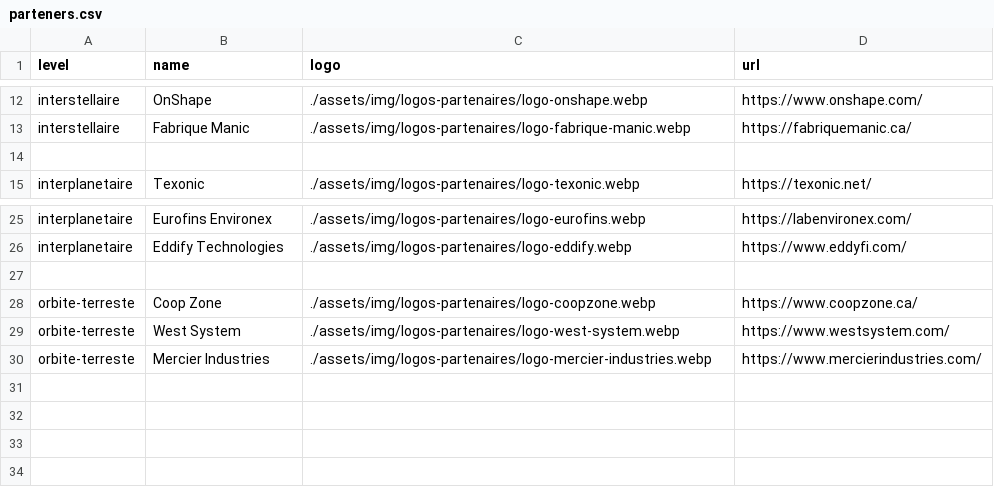
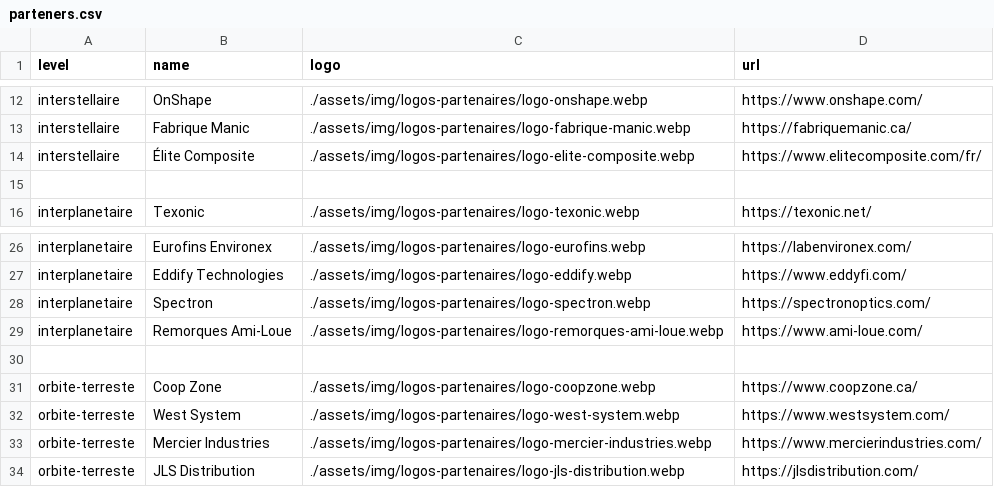
Before and after one commit to ul-gaul/website, a CSV file: src/assets/docs/parteners.csv, drawn as a sheet; only a part is shown, gaps mark what is left out; the diff names each change by its address in the sheet, - before the commit and + after, or states it on an @@ line.

```diff
--- a/src/assets/docs/parteners.csv
+++ b/src/assets/docs/parteners.csv
+row 14: interstellaire | Élite Composite | ./assets/img/logos-partenaires/logo-elite-composite.webp | https://www.elitecomposite.com/fr/
+row 28: interplanetaire | Spectron | ./assets/img/logos-partenaires/logo-spectron.webp | https://spectronoptics.com/
+row 29: interplanetaire | Remorques Ami-Loue | ./assets/img/logos-partenaires/logo-remorques-ami-loue.webp | https://www.ami-loue.com/
+row 34: orbite-terreste | JLS Distribution | ./assets/img/logos-partenaires/logo-jls-distribution.webp | https://jlsdistribution.com/
```
Also changed, not shown: 5 other files.
